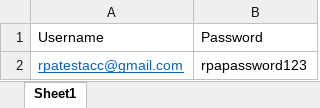
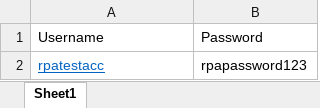
Before and after one commit to SebastianRichiteanu/RPA-Project, an Excel workbook: LogInCredentials.xlsx, sheet Sheet1, drawn as a sheet; values as stored, in another font and other column widths than the file's, no borders; the diff names each change by its address in the sheet, - before the commit and + after, or states it on an @@ line.

```diff
--- a/LogInCredentials.xlsx (sheet Sheet1)
+++ b/LogInCredentials.xlsx (sheet Sheet1)
-A2: rpatestacc@gmail.com
+A2: rpatestacc
```
Also changed, not shown: 11 other files.
